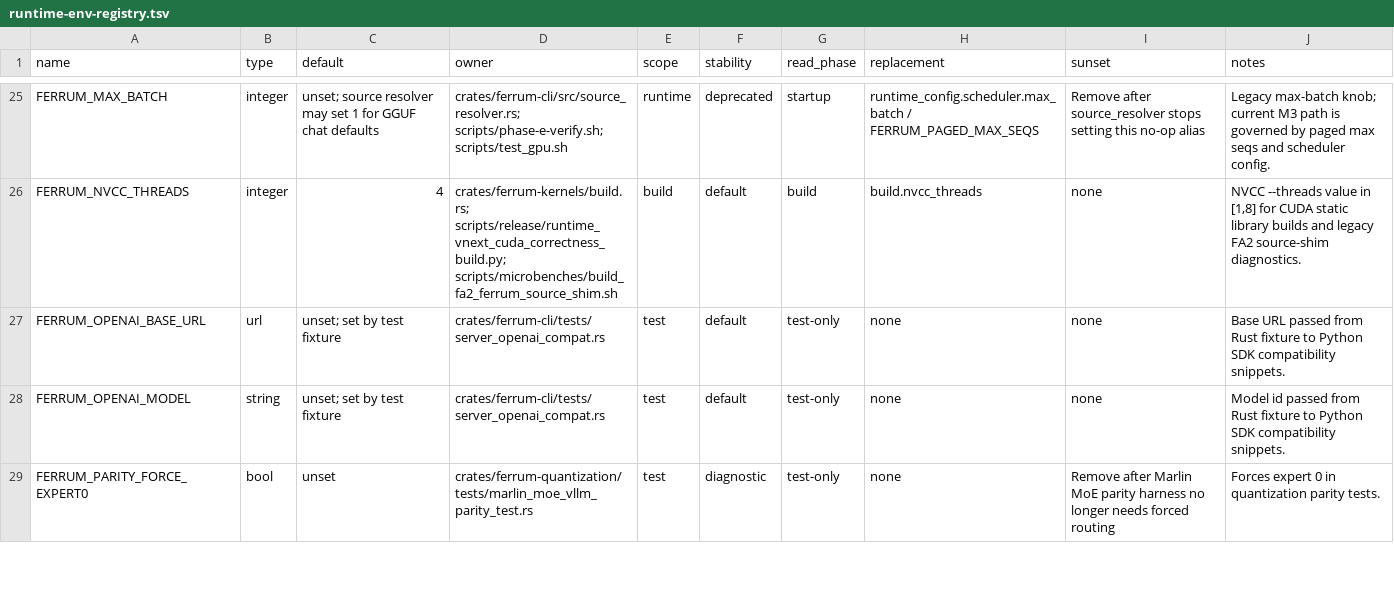
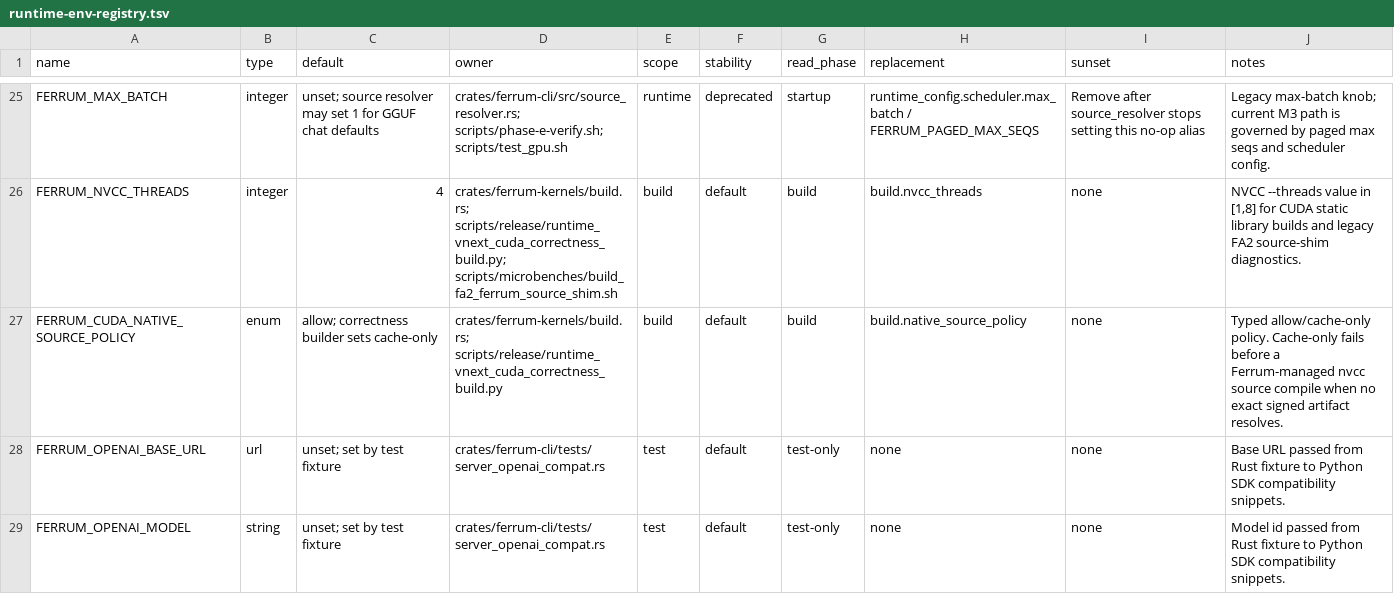
Before and after one commit to sizzlecar/ferrum-infer-rs, a TSV file: docs/runtime-env-registry.tsv, drawn as a sheet; only a part is shown, gaps mark what is left out; the shorter side is filled out with more unchanged rows.

Commit message:
build(cuda): reject hidden native recompiles

```diff
--- a/docs/runtime-env-registry.tsv
+++ b/docs/runtime-env-registry.tsv
@@ -26,2 +26,3 @@ FERRUM_MAX_BATCH	integer	unset; source resolver may set 1 for GGUF chat defaults
 FERRUM_NVCC_THREADS	integer	4	crates/ferrum-kernels/build.rs; scripts/release/runtime_vnext_cuda_correctness_build.py; scripts/microbenches/build_fa2_ferrum_source_shim.sh	build	default	build	build.nvcc_threads	none	NVCC --threads value in [1,8] for CUDA static library builds and legacy FA2 source-shim diagnostics.
+FERRUM_CUDA_NATIVE_SOURCE_POLICY	enum	allow; correctness builder sets cache-only	crates/ferrum-kernels/build.rs; scripts/release/runtime_vnext_cuda_correctness_build.py	build	default	build	build.native_source_policy	none	Typed allow/cache-only policy. Cache-only fails before a Ferrum-managed nvcc source compile when no exact signed artifact resolves.
 FERRUM_OPENAI_BASE_URL	url	unset; set by test fixture	crates/ferrum-cli/tests/server_openai_compat.rs	test	default	test-only	none	none	Base URL passed from Rust fixture to Python SDK compatibility snippets.
```
Also changed, not shown: 3 other files.
